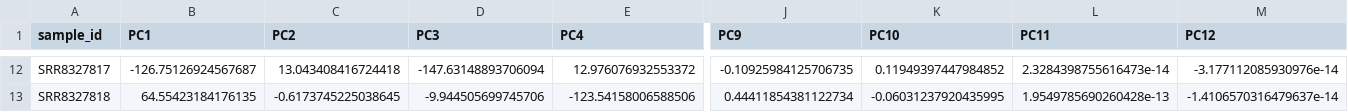
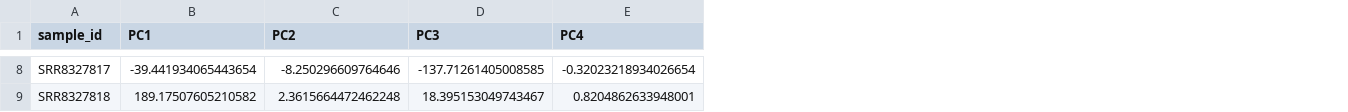
Before and after one commit to moiraleon/SNI-MusMusculus-DRG-Pilot, a CSV file: pilot/PCA_analysis/PCA_from_TPM_coordinates.csv, drawn as a sheet; only a part is shown, gaps mark what is left out; removed rows and columns are numbered as before the commit, all else as after; the diff covers the shown part only; the diff names each change by its address in the sheet, - before the commit and + after, or states it on an @@ line.

```diff
--- a/pilot/PCA_analysis/PCA_from_TPM_coordinates.csv
+++ b/pilot/PCA_analysis/PCA_from_TPM_coordinates.csv
-column J (PC9), rows 12-13: -0.10925984125706735 | 0.44411854381122734
-column K (PC10), rows 12-13: 0.11949397447984852 | -0.06031237920435995
-column L (PC11), rows 12-13: 2.3284398755616473e-14 | 1.9549785690260428e-13
-column M (PC12), rows 12-13: -3.177112085930976e-14 | -1.4106570316479637e-14
-B8 (PC1): -126.75126924567687
+B8 (PC1): -39.441934065443654
-C8 (PC2): 13.043408416724418
+C8 (PC2): -8.250296609764646
-D8 (PC3): -147.63148893706094
+D8 (PC3): -137.71261405008585
-E8 (PC4): 12.976076932553372
+E8 (PC4): -0.32023218934026654
-B9 (PC1): 64.55423184176135
+B9 (PC1): 189.17507605210582
-C9 (PC2): -0.6173745225038645
+C9 (PC2): 2.3615664472462248
-D9 (PC3): -9.944505699745706
+D9 (PC3): 18.395153049743467
-E9 (PC4): -123.54158006588506
+E9 (PC4): 0.8204862633948001
```
Also changed, not shown: 4 removed rows and 56 edited cells elsewhere in this file, 3 other files.
